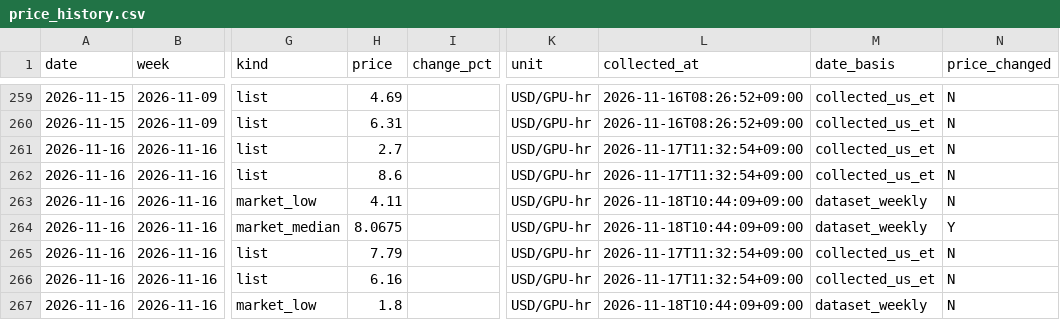
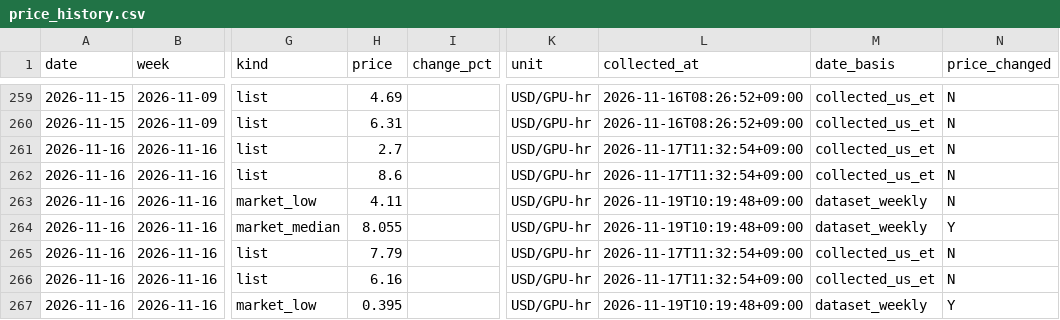
Before and after one commit to jhyang1920-spec/gpu-memory-price-tracker, a CSV file: price_data/price_history.csv, drawn as a sheet; only a part is shown, gaps mark what is left out; the diff covers the shown part only; the diff names each change by its address in the sheet, - before the commit and + after, or states it on an @@ line.

```diff
--- a/price_data/price_history.csv
+++ b/price_data/price_history.csv
-L263:L264 (collected_at): 2026-11-18T10:44:09+09:00
+L263:L264 (collected_at): 2026-11-19T10:19:48+09:00
-H264 (price): 8.0675
+H264 (price): 8.055
-H267 (price): 1.8
+H267 (price): 0.395
-L267 (collected_at): 2026-11-18T10:44:09+09:00
+L267 (collected_at): 2026-11-19T10:19:48+09:00
-N267 (price_changed): N
+N267 (price_changed): Y
```
Also changed, not shown: 8 added rows and 30 edited cells elsewhere in this file, 3 other files.
